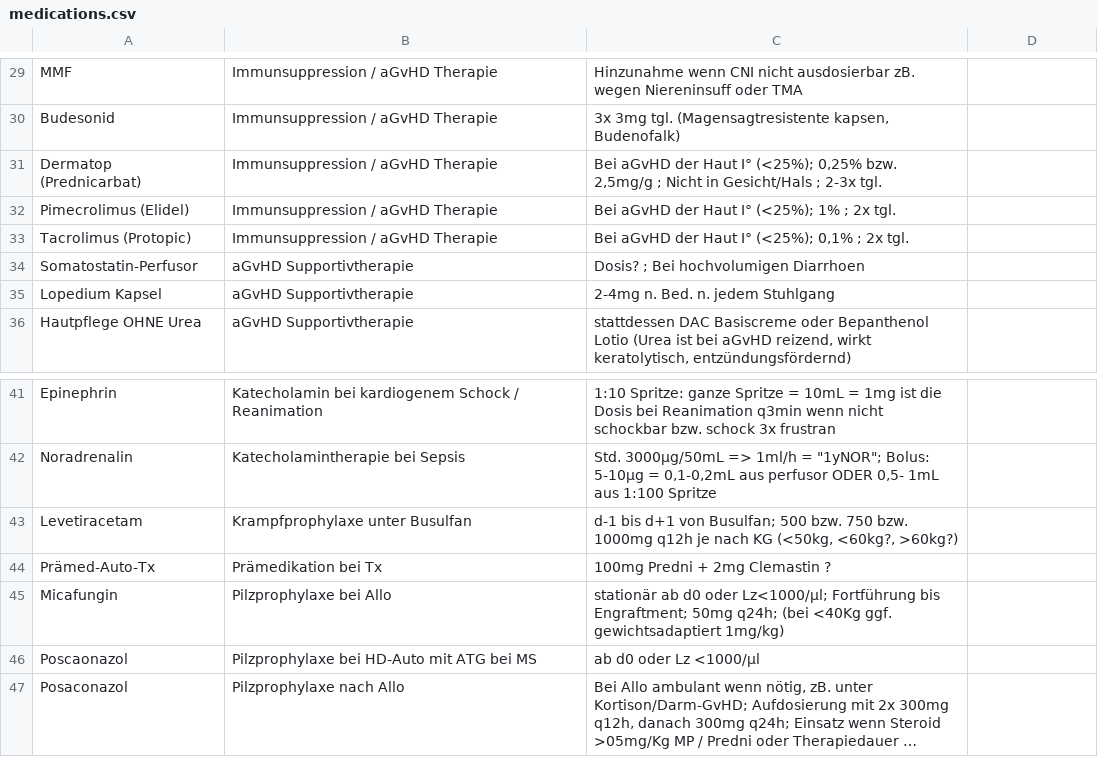
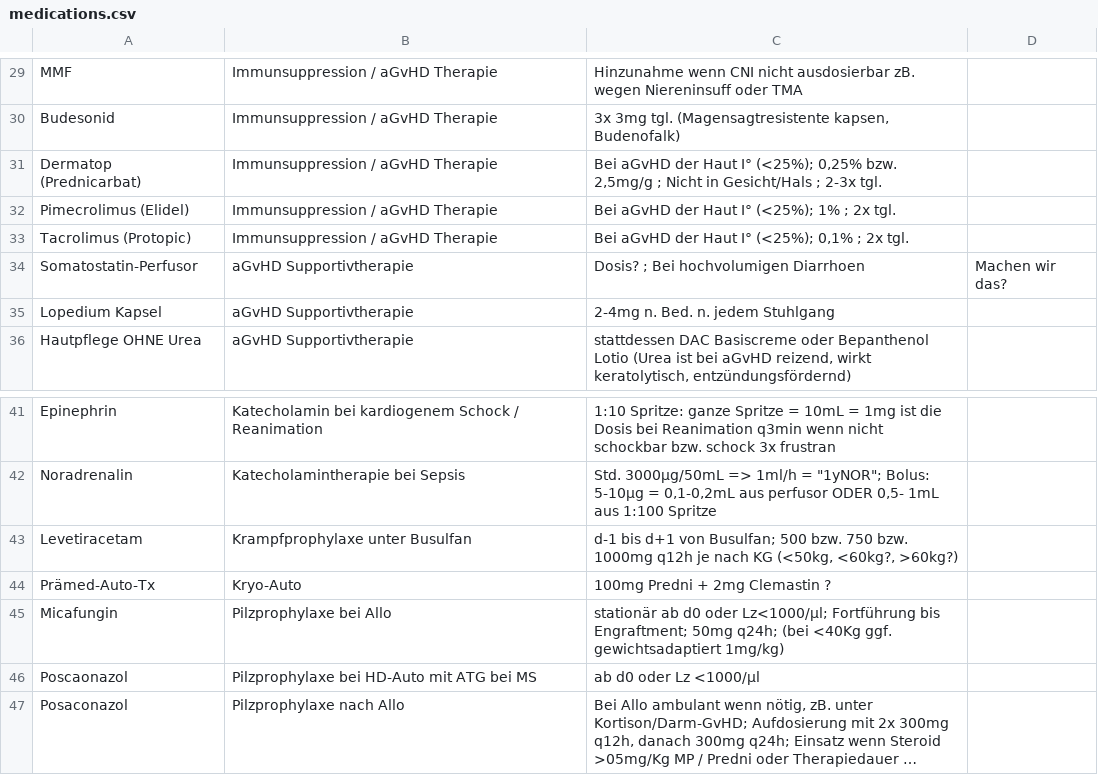
Before and after one commit to jochim-uke/uke, a CSV file: medications.csv, drawn as a sheet; only a part is shown, gaps mark what is left out; long unchanged cells end in …; the diff covers the shown part only.

```diff
--- a/medications.csv
+++ b/medications.csv
@@ -34 +34 @@ Tacrolimus (Protopic);Immunsuppression / aGvHD Therapie;"Bei aGvHD der Haut I°
-Somatostatin-Perfusor;aGvHD Supportivtherapie;"Dosis? ; Bei hochvolumigen Diarrhoen"
+Somatostatin-Perfusor;aGvHD Supportivtherapie;"Dosis? ; Bei hochvolumigen Diarrhoen";Machen wir das?
@@ -44 +44 @@ Levetiracetam;Krampfprophylaxe unter Busulfan;"d-1 bis d+1 von Busulfan; 500 bzw
-Prämed-Auto-Tx;Prämedikation bei Tx;100mg Predni + 2mg Clemastin ?
+Prämed-Auto-Tx;Kryo-Auto ;100mg Predni + 2mg Clemastin ? ;
```
Also changed, not shown: 5 added rows and 9 edited cells elsewhere in this file.
